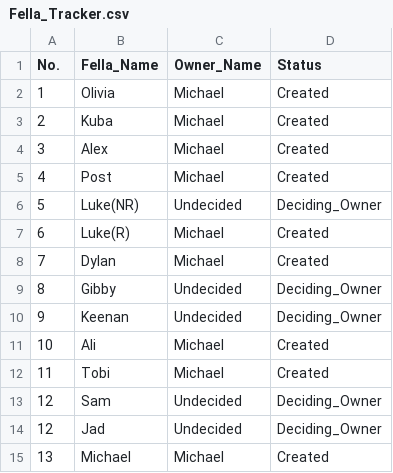
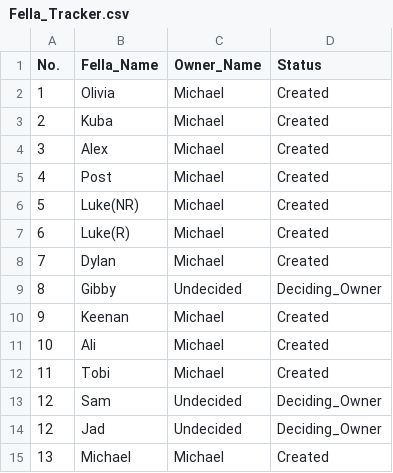
Before and after one commit to mjc-projects/XCOM_Fella_Collection, a CSV file: Fella_Tracker.csv, drawn as a sheet.

```diff
--- a/Fella_Tracker.csv
+++ b/Fella_Tracker.csv
@@ -5,3 +5,3 @@ No., Fella_Name, Owner_Name, Status,
 4, Post, Michael, Created,
-5, Luke(NR), Undecided, Deciding_Owner,
+5, Luke(NR), Michael, Created,
 6, Luke(R), Michael, Created,
@@ -9,3 +9,3 @@ No., Fella_Name, Owner_Name, Status,
 8, Gibby, Undecided, Deciding_Owner,
-9, Keenan, Undecided, Deciding_Owner,
+9, Keenan, Michael, Created,
 10, Ali, Michael, Created,
```
Also changed, not shown: 1 other file.
